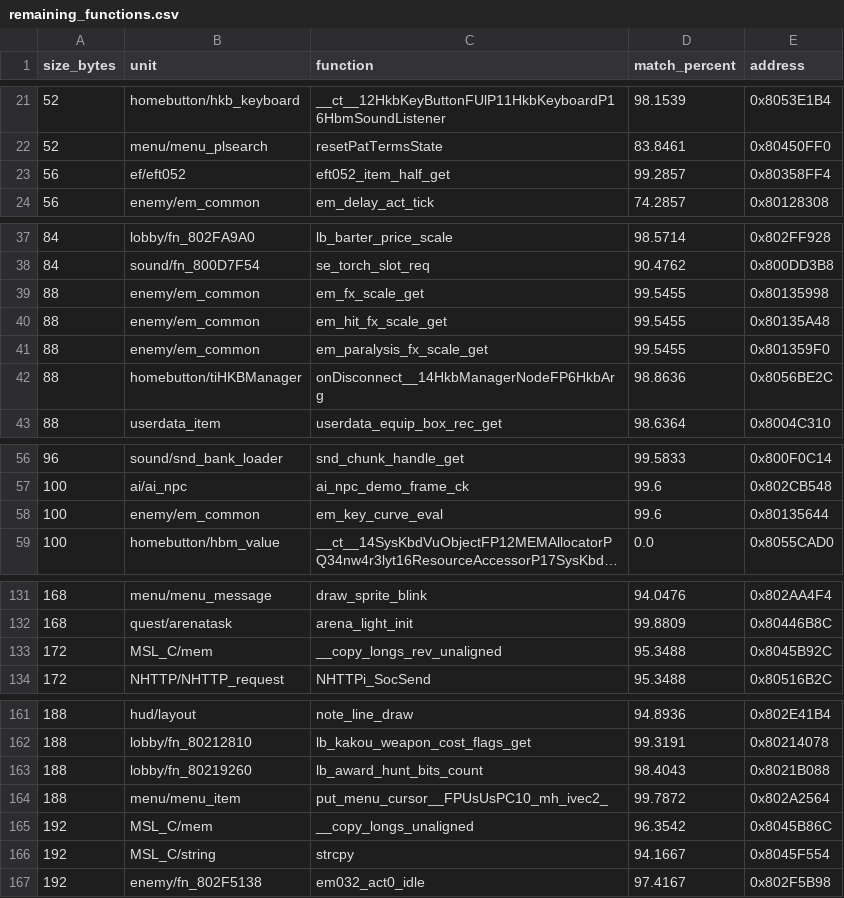
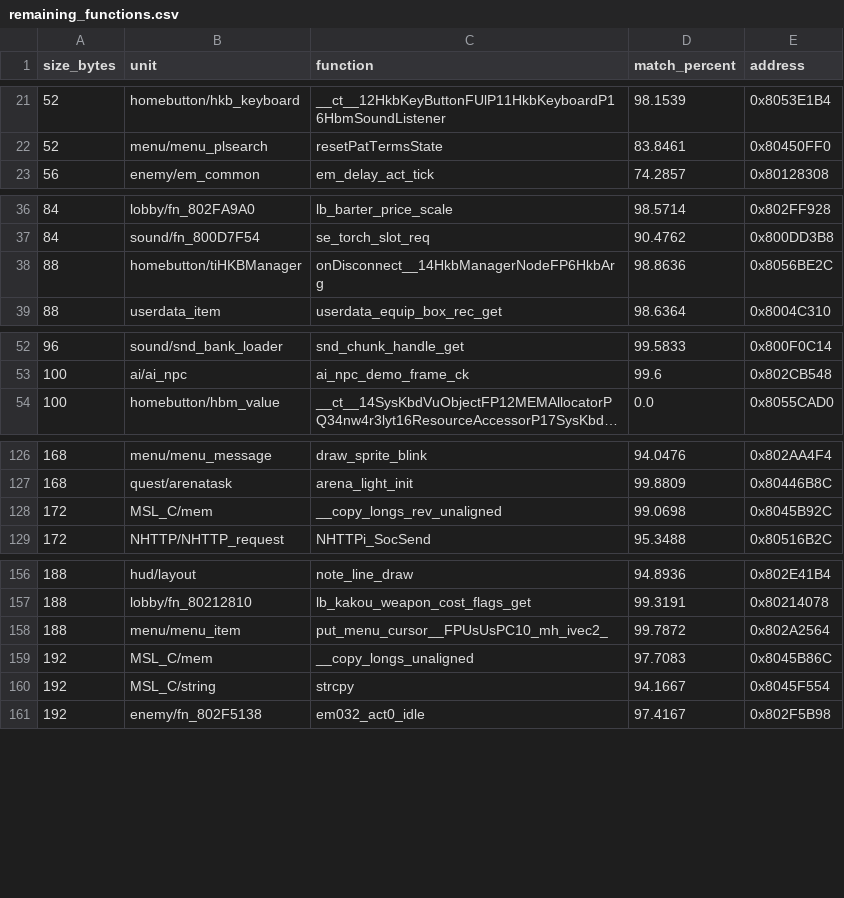
Before and after one commit to InusualZ/mhtri-decomp, a CSV file: remaining_functions.csv, drawn as a sheet; only a part is shown, gaps mark what is left out; long unchanged cells end in …; removed rows and columns are numbered as before the commit, all else as after; the diff covers the shown part only; the diff names each change by its address in the sheet, - before the commit and + after, or states it on an @@ line.

Commit message:
game/enemy: match 6 work-list functions of 8-280 B and raise 3 more
ledger: covered 20554 -> 20554, closed 20519 -> 20519, partial 11 -> 11, matched 19417 -> 19423, bytes 4494744 -> 4495352
gates: ground truth ok, base 0ba0bac5, 30 check(s), ok recreated=True
allow: no_outbox

```diff
--- a/remaining_functions.csv
+++ b/remaining_functions.csv
-row 23: 56 | ef/eft052 | eft052_item_half_get | 99.2857 | 0x80358FF4
-row 39: 88 | enemy/em_common | em_fx_scale_get | 99.5455 | 0x80135998
-row 40: 88 | enemy/em_common | em_hit_fx_scale_get | 99.5455 | 0x80135A48
-row 41: 88 | enemy/em_common | em_paralysis_fx_scale_get | 99.5455 | 0x801359F0
-row 58: 100 | enemy/em_common | em_key_curve_eval | 99.6 | 0x80135644
-D128 (match_percent): 95.3488
+D128 (match_percent): 99.0698
-row 163: 188 | lobby/fn_80219260 | lb_award_hunt_bits_count | 98.4043 | 0x8021B088
-D159 (match_percent): 96.3542
+D159 (match_percent): 97.7083
```
Also changed, not shown: 1 edited cell elsewhere in this file, 5 other files.
